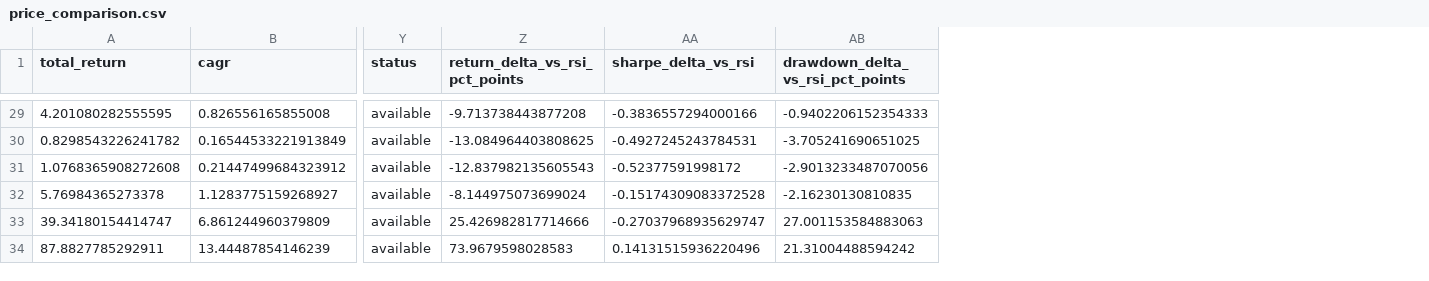
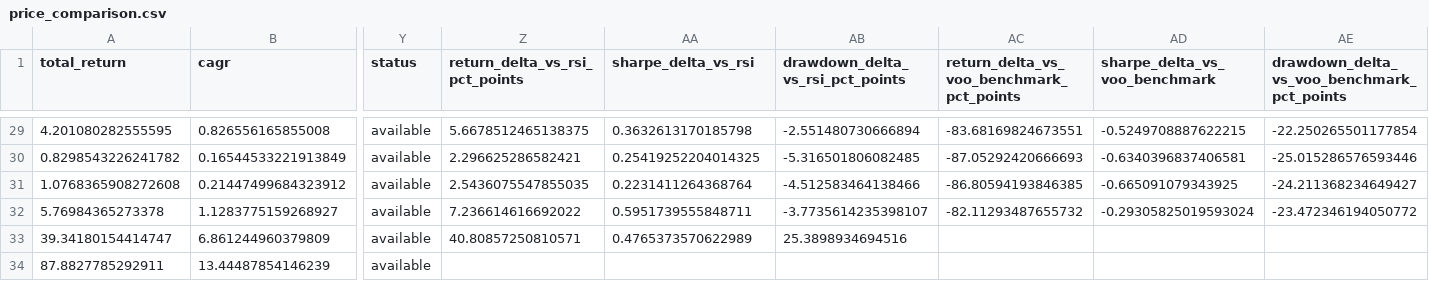
Before and after one commit to Mycelia-Labs/simple-backtest, a CSV file: research_outputs/multi_asset_rerun/price_comparison.csv, drawn as a sheet; only a part is shown, gaps mark what is left out; the diff covers the shown part only; the diff names each change by its address in the sheet, - before the commit and + after, or states it on an @@ line.

Commit message:
Fix per-target rerun benchmark deltas

```diff
--- a/research_outputs/multi_asset_rerun/price_comparison.csv
+++ b/research_outputs/multi_asset_rerun/price_comparison.csv
+column AC, row 1: return_delta_vs_voo_benchmark_pct_points; rows 29-32: -83.68169824673551 | -87.05292420666693 | -86.80594193846385 | -82.11293487655732
+column AD (sharpe_delta_vs_voo_benchmark), rows 29-32: -0.5249708887622215 | -0.6340396837406581 | -0.665091079343925 | -0.29305825019593024
+column AE, row 1: drawdown_delta_vs_voo_benchmark_pct_points; rows 29-32: -22.250265501177854 | -25.015286576593446 | -24.211368234649427 | -23.472346194050772
-Z29 (return_delta_vs_rsi_pct_points): -9.713738443877208
+Z29 (return_delta_vs_rsi_pct_points): 5.6678512465138375
-AA29 (sharpe_delta_vs_rsi): -0.3836557294000166
+AA29 (sharpe_delta_vs_rsi): 0.3632613170185798
-AB29 (drawdown_delta_vs_rsi_pct_points): -0.9402206152354333
+AB29 (drawdown_delta_vs_rsi_pct_points): -2.551480730666894
-Z30 (return_delta_vs_rsi_pct_points): -13.084964403808625
+Z30 (return_delta_vs_rsi_pct_points): 2.296625286582421
-AA30 (sharpe_delta_vs_rsi): -0.4927245243784531
+AA30 (sharpe_delta_vs_rsi): 0.25419252204014325
-AB30 (drawdown_delta_vs_rsi_pct_points): -3.705241690651025
+AB30 (drawdown_delta_vs_rsi_pct_points): -5.316501806082485
-Z31 (return_delta_vs_rsi_pct_points): -12.837982135605543
+Z31 (return_delta_vs_rsi_pct_points): 2.5436075547855035
-AA31 (sharpe_delta_vs_rsi): -0.52377591998172
+AA31 (sharpe_delta_vs_rsi): 0.2231411264368764
-AB31 (drawdown_delta_vs_rsi_pct_points): -2.9013233487070056
+AB31 (drawdown_delta_vs_rsi_pct_points): -4.512583464138466
-Z32 (return_delta_vs_rsi_pct_points): -8.144975073699024
+Z32 (return_delta_vs_rsi_pct_points): 7.236614616692022
-AA32 (sharpe_delta_vs_rsi): -0.15174309083372528
+AA32 (sharpe_delta_vs_rsi): 0.5951739555848711
-AB32 (drawdown_delta_vs_rsi_pct_points): -2.16230130810835
+AB32 (drawdown_delta_vs_rsi_pct_points): -3.7735614235398107
-Z33 (return_delta_vs_rsi_pct_points): 25.426982817714666
+Z33 (return_delta_vs_rsi_pct_points): 40.80857250810571
-AA33 (sharpe_delta_vs_rsi): -0.27037968935629747
+AA33 (sharpe_delta_vs_rsi): 0.4765373570622989
-AB33 (drawdown_delta_vs_rsi_pct_points): 27.001153584883063
+AB33 (drawdown_delta_vs_rsi_pct_points): 25.3898934694516
-Z34 (return_delta_vs_rsi_pct_points): 73.9679598028583
+Z34 (return_delta_vs_rsi_pct_points): (empty)
-AA34 (sharpe_delta_vs_rsi): 0.14131515936220496
+AA34 (sharpe_delta_vs_rsi): (empty)
-AB34 (drawdown_delta_vs_rsi_pct_points): 21.31004488594242
+AB34 (drawdown_delta_vs_rsi_pct_points): (empty)
```
Also changed, not shown: 57 edited cells elsewhere in this file, 2 other files.
